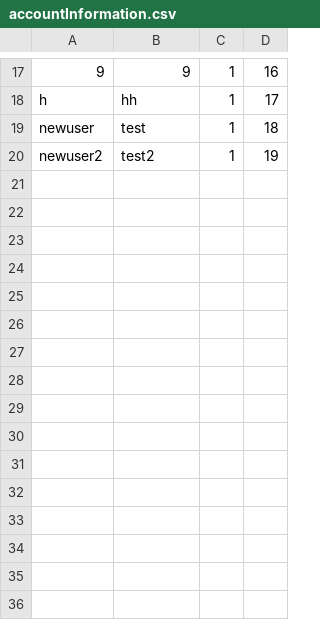
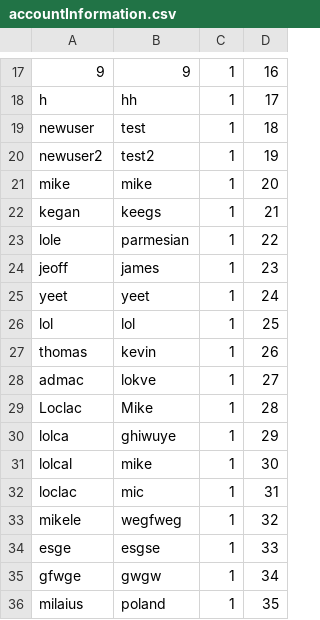
Before and after one commit to peterjmen/106.2_library_system, a CSV file: LibraryApp/accountInformation.csv, drawn as a sheet; only a part is shown, gaps mark what is left out; the diff names each change by its address in the sheet, - before the commit and + after, or states it on an @@ line.

```diff
--- a/LibraryApp/accountInformation.csv
+++ b/LibraryApp/accountInformation.csv
+row 21: mike | mike | 1 | 20
+row 22: kegan | keegs | 1 | 21
+row 23: lole | parmesian | 1 | 22
+row 24: jeoff | james | 1 | 23
+row 25: yeet | yeet | 1 | 24
+row 26: lol | lol | 1 | 25
+row 27: thomas | kevin | 1 | 26
+row 28: admac | lokve | 1 | 27
+row 29: Loclac | Mike | 1 | 28
+row 30: lolca | ghiwuye | 1 | 29
+row 31: lolcal | mike | 1 | 30
+row 32: loclac | mic | 1 | 31
+row 33: mikele | wegfweg | 1 | 32
+row 34: esge | esgse | 1 | 33
+row 35: gfwge | gwgw | 1 | 34
+row 36: milaius | poland | 1 | 35
```
Also changed, not shown: 42 other files.
